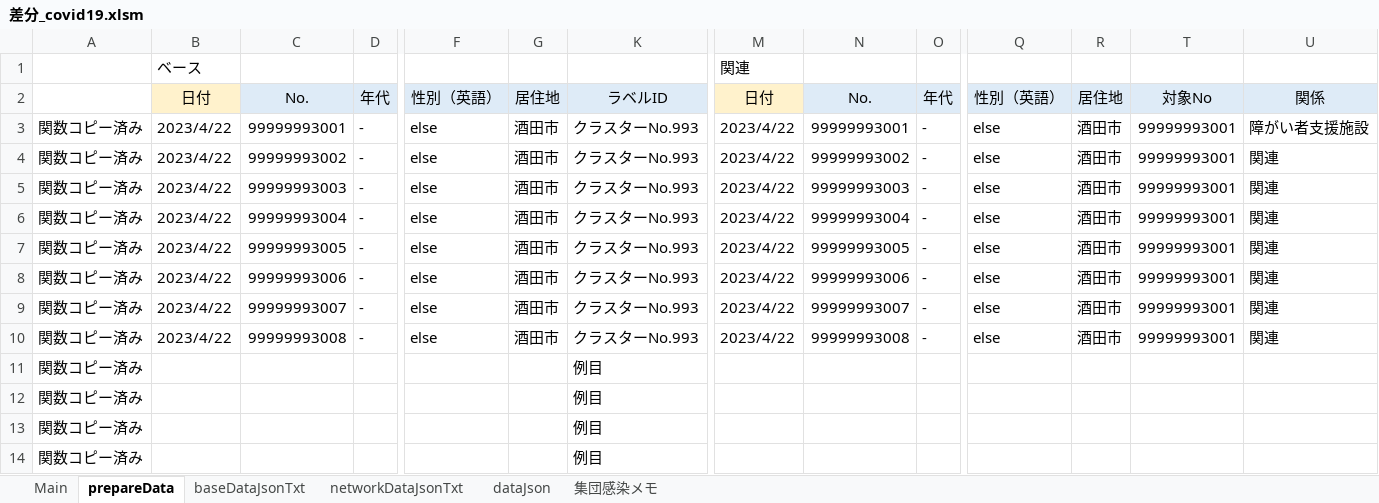
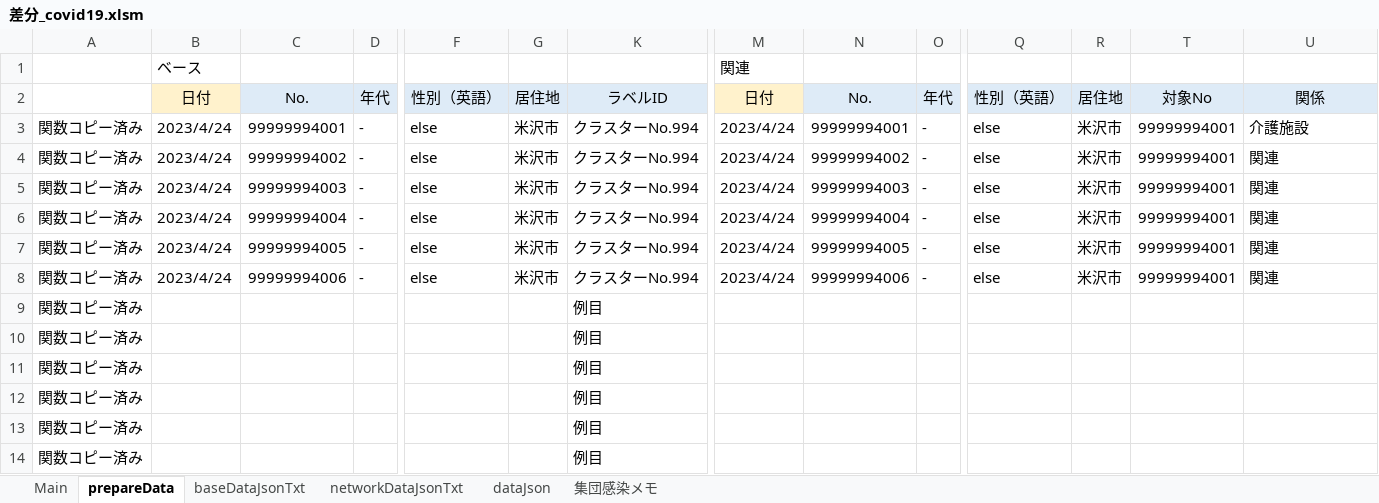
Before and after one commit to yamaserif/yamagata-covid19-virusNetworkJsonGenerator, an Excel workbook: 差分のみ/差分_covid19.xlsm, sheet prepareData, drawn as a sheet; only a part is shown, gaps mark what is left out; values as stored, in another font and other column widths than the file's, no borders; removed rows and columns are numbered as before the commit, all else as after; rows hold the shown columns only; the diff names each change by its address in the sheet, - before the commit and + after, or states it on an @@ line.

```diff
--- a/差分のみ/差分_covid19.xlsm (sheet prepareData)
+++ b/差分のみ/差分_covid19.xlsm (sheet prepareData)
-B3:B8: 2023/4/22
+B3:B8: 2023/4/24
-C3: 99999993001
+C3: 99999994001
-G3:G8: 酒田市
+G3:G8: 米沢市
-K3:K8: クラスターNo.993
+K3:K8: クラスターNo.994
-M3:M8: 2023/4/22
+M3:M8: 2023/4/24
-N3: 99999993001
+N3: 99999994001
-R3:R8: 酒田市
+R3:R8: 米沢市
-T3:T8: 99999993001
+T3:T8: 99999994001
-U3: 障がい者支援施設
+U3: 介護施設
-C4: 99999993002
+C4: 99999994002
-N4: 99999993002
+N4: 99999994002
-C5: 99999993003
+C5: 99999994003
-N5: 99999993003
+N5: 99999994003
-C6: 99999993004
+C6: 99999994004
-N6: 99999993004
+N6: 99999994004
-C7: 99999993005
+C7: 99999994005
-N7: 99999993005
+N7: 99999994005
-C8: 99999993006
+C8: 99999994006
-N8: 99999993006
+N8: 99999994006
-row 9: 関数コピー済み | 2023/4/22 | 99999993007 | - | else | 酒田市 | クラスターNo.993 | 2023/4/22 | 99999993007 | - | else | 酒田市 | 99999993001 | 関連
-row 10: 関数コピー済み | 2023/4/22 | 99999993008 | - | else | 酒田市 | クラスターNo.993 | 2023/4/22 | 99999993008 | - | else | 酒田市 | 99999993001 | 関連
+row 9: 関数コピー済み |  |  |  |  |  | 例目
+row 10: 関数コピー済み |  |  |  |  |  | 例目
```
Also changed, not shown: sheet Main, sheet networkDataJsonTxt, sheet baseDataJsonTxt, sheet dataJson, hidden cells, 4 other files.
